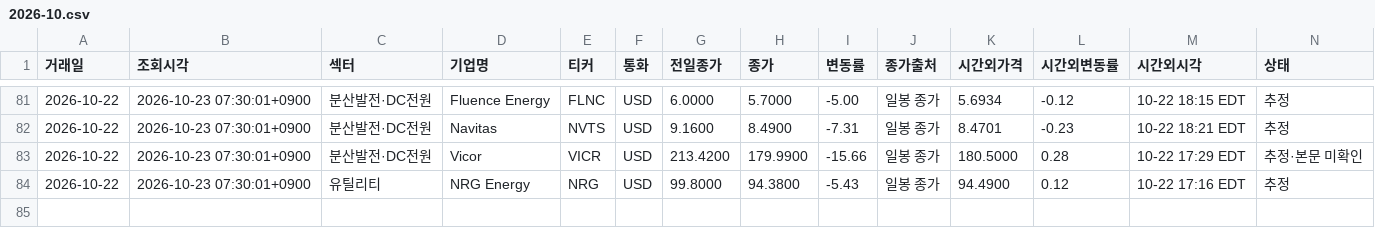
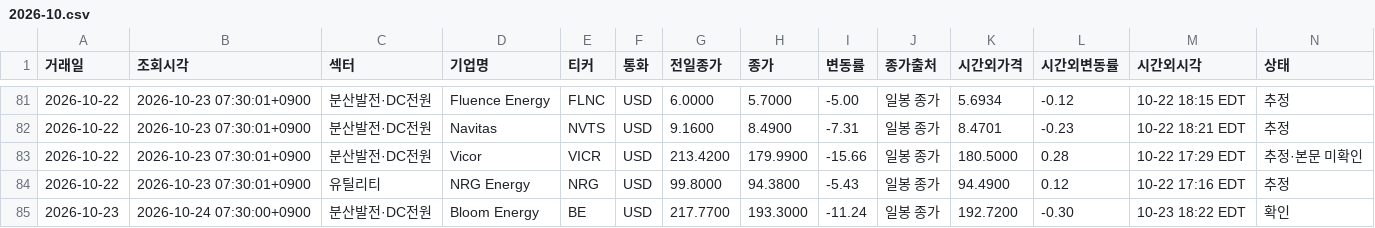
Before and after one commit to dlacksgud11111-tech/News-Clipper, a CSV file: movers/2026-10.csv, drawn as a sheet; only a part is shown, gaps mark what is left out; rows hold the shown columns only; the diff names each change by its address in the sheet, - before the commit and + after, or states it on an @@ line.

```diff
--- a/movers/2026-10.csv
+++ b/movers/2026-10.csv
+row 85: 2026-10-23 | 2026-10-24 07:30:00+0900 | 분산발전·DC전원 | Bloom Energy | BE | USD | 217.7700 | 193.3000 | -11.24 | 일봉 종가 | 192.7200 | -0.30 | 10-23 18:22 EDT | 확인
```
Also changed, not shown: 1 other file.
